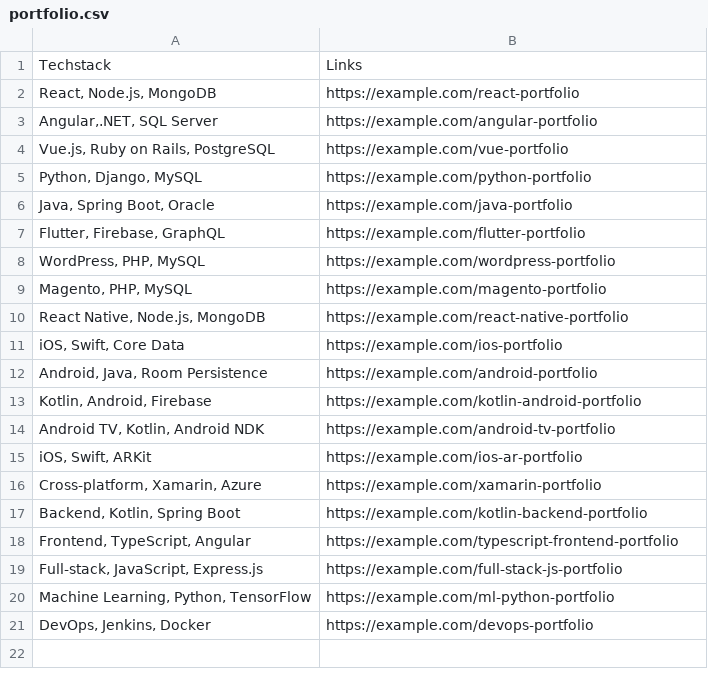
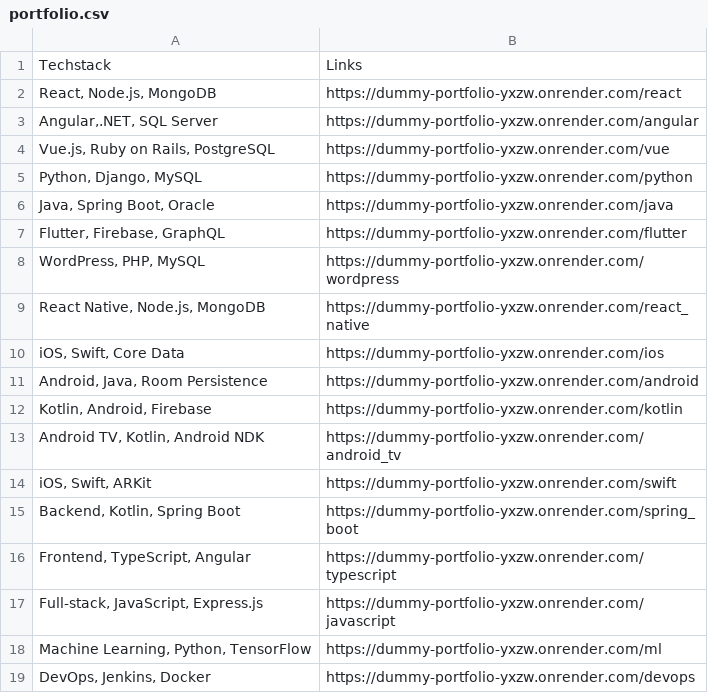
Before and after one commit to pradyun1611/Cold-Email-Generator, a CSV file: app/resource/portfolio.csv, drawn as a sheet; removed rows and columns are numbered as before the commit, all else as after; the diff names each change by its address in the sheet, - before the commit and + after, or states it on an @@ line.

Commit message:
Update portfolio.csv

```diff
--- a/app/resource/portfolio.csv
+++ b/app/resource/portfolio.csv
-B2: https://example.com/react-portfolio
+B2: https://dummy-portfolio-yxzw.onrender.com/react
-B3: https://example.com/angular-portfolio
+B3: https://dummy-portfolio-yxzw.onrender.com/angular
-B4: https://example.com/vue-portfolio
+B4: https://dummy-portfolio-yxzw.onrender.com/vue
-B5: https://example.com/python-portfolio
+B5: https://dummy-portfolio-yxzw.onrender.com/python
-B6: https://example.com/java-portfolio
+B6: https://dummy-portfolio-yxzw.onrender.com/java
-B7: https://example.com/flutter-portfolio
+B7: https://dummy-portfolio-yxzw.onrender.com/flutter
-B8: https://example.com/wordpress-portfolio
+B8: https://dummy-portfolio-yxzw.onrender.com/wordpress
-row 9: Magento, PHP, MySQL | https://example.com/magento-portfolio
-B9: https://example.com/react-native-portfolio
+B9: https://dummy-portfolio-yxzw.onrender.com/react_native
-B10: https://example.com/ios-portfolio
+B10: https://dummy-portfolio-yxzw.onrender.com/ios
-B11: https://example.com/android-portfolio
+B11: https://dummy-portfolio-yxzw.onrender.com/android
-B12: https://example.com/kotlin-android-portfolio
+B12: https://dummy-portfolio-yxzw.onrender.com/kotlin
-B13: https://example.com/android-tv-portfolio
+B13: https://dummy-portfolio-yxzw.onrender.com/android_tv
-B14: https://example.com/ios-ar-portfolio
+B14: https://dummy-portfolio-yxzw.onrender.com/swift
-row 16: Cross-platform, Xamarin, Azure | https://example.com/xamarin-portfolio
-B15: https://example.com/kotlin-backend-portfolio
+B15: https://dummy-portfolio-yxzw.onrender.com/spring_boot
-B16: https://example.com/typescript-frontend-portfolio
+B16: https://dummy-portfolio-yxzw.onrender.com/typescript
-B17: https://example.com/full-stack-js-portfolio
+B17: https://dummy-portfolio-yxzw.onrender.com/javascript
-B18: https://example.com/ml-python-portfolio
+B18: https://dummy-portfolio-yxzw.onrender.com/ml
-B19: https://example.com/devops-portfolio
+B19: https://dummy-portfolio-yxzw.onrender.com/devops
```
